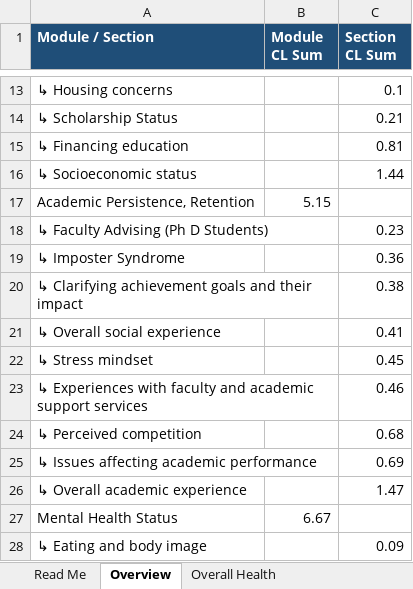
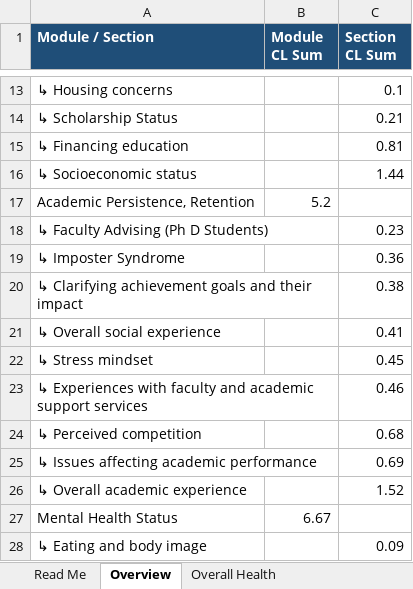
Before and after one commit to jovishacurlie22/Experiment2, an Excel workbook: SurveyQuestions/outputs/hms_question_score_reordered.xlsx, sheet Overview, drawn as a sheet; only a part is shown, gaps mark what is left out; values as stored, in another font and other column widths than the file's, no borders; the diff names each change by its address in the sheet, - before the commit and + after, or states it on an @@ line.

```diff
--- a/SurveyQuestions/outputs/hms_question_score_reordered.xlsx (sheet Overview)
+++ b/SurveyQuestions/outputs/hms_question_score_reordered.xlsx (sheet Overview)
-B17 (Module CL Sum): 5.15
+B17 (Module CL Sum): 5.2
-C26 (Section CL Sum): 1.47
+C26 (Section CL Sum): 1.52
```
Also changed, not shown: sheet Academic Persistence, Retention, SurveyQuestions/csvs/hms_survey.xlsx, SurveyQuestions/outputs/MECAMH_question_score.xlsx, 4 other files.
